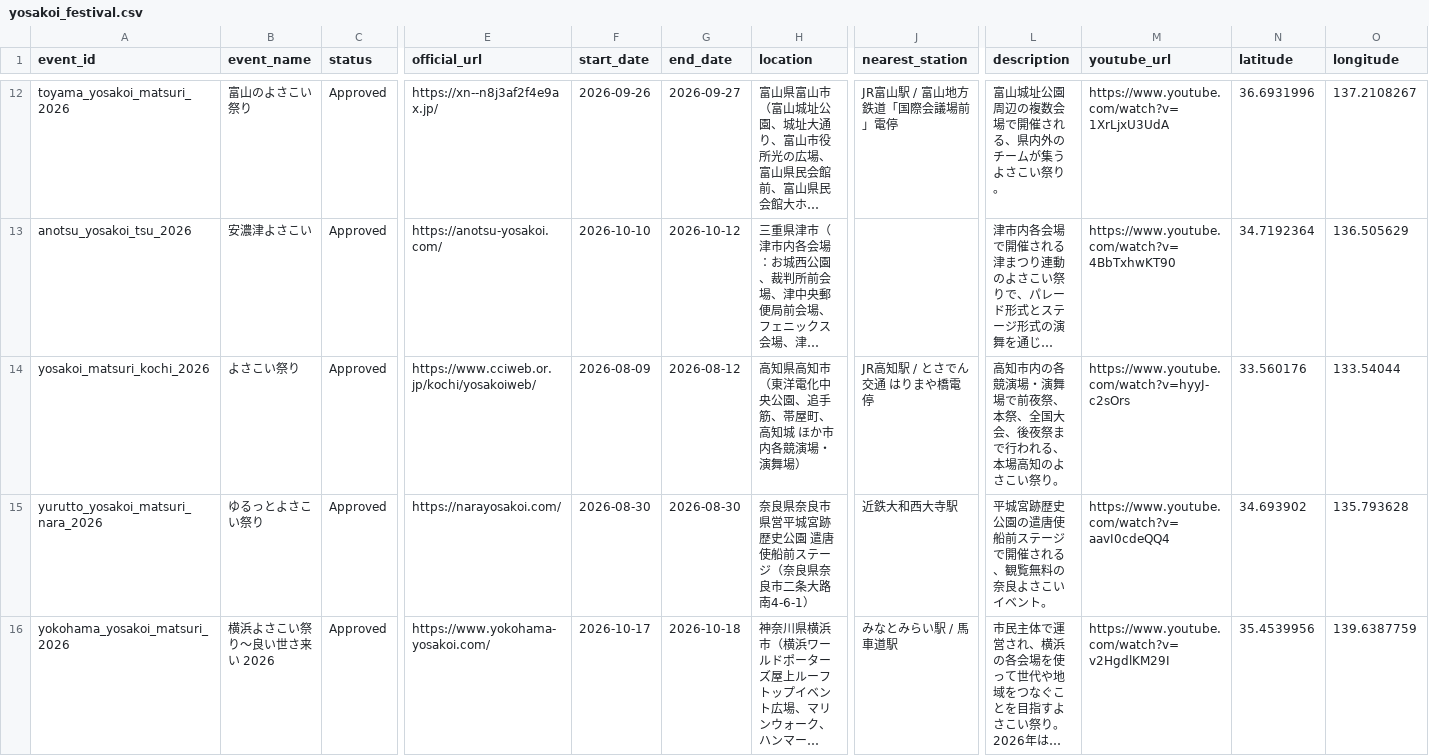
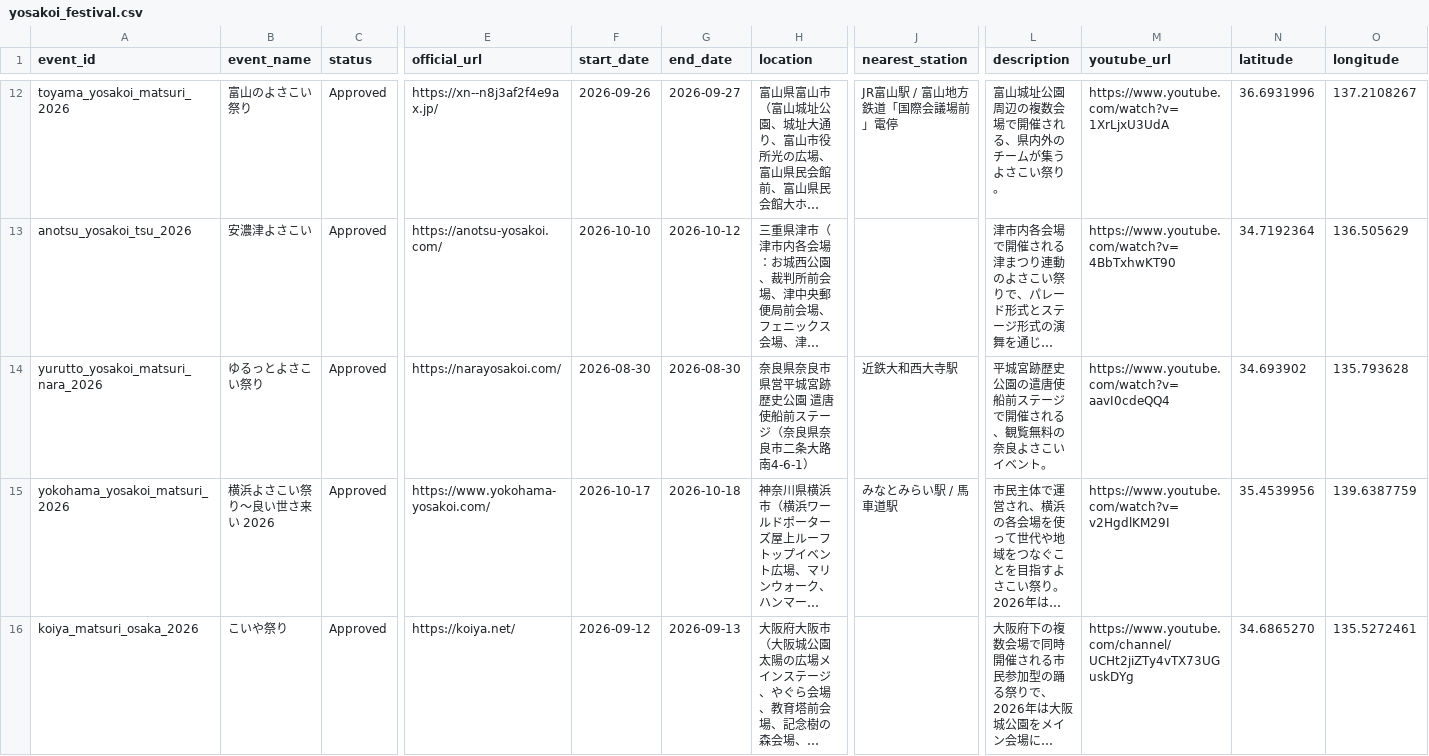
Before and after one commit to Yosakoi-Japan/yosakoi-data-manager, a CSV file: yosakoi_festival.csv, drawn as a sheet; only a part is shown, gaps mark what is left out; the shorter side is filled out with more unchanged rows; long unchanged cells end in …; removed rows and columns are numbered as before the commit, all else as after; rows hold the shown columns only; the diff covers the shown part only; the diff names each change by its address in the sheet, - before the commit and + after, or states it on an @@ line.

```diff
--- a/yosakoi_festival.csv
+++ b/yosakoi_festival.csv
-row 14: yosakoi_matsuri_kochi_2026 | よさこい祭り | Approved | https://www.cciweb.or.jp/kochi/yosakoiweb/ | 2026-08-09 | 2026-08-12 | 高知県高知市（東洋電化中央公園、追手筋、帯屋町、高知城 ほか市内各競演場・演舞場） | JR高知駅 / とさでん交通 はりまや橋電停 | 高知市内の各競演場・演舞場で前夜祭、本祭、全国大会、後夜祭まで行われる、本場高知のよさこい祭り。 | https://www.youtube.com/watch?v=hyyJ-c2sOrs | 33.560176 | 133.54044
```
Also changed, not shown: 1 added row elsewhere in this file.
